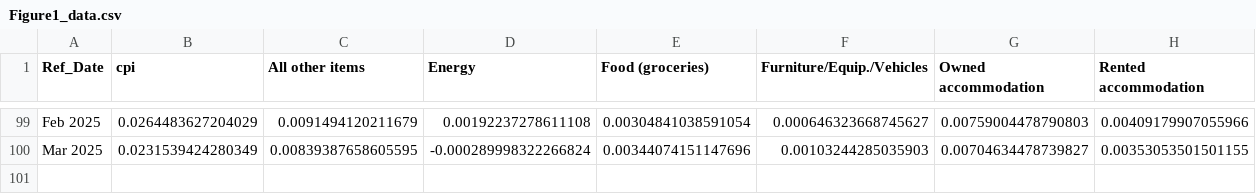
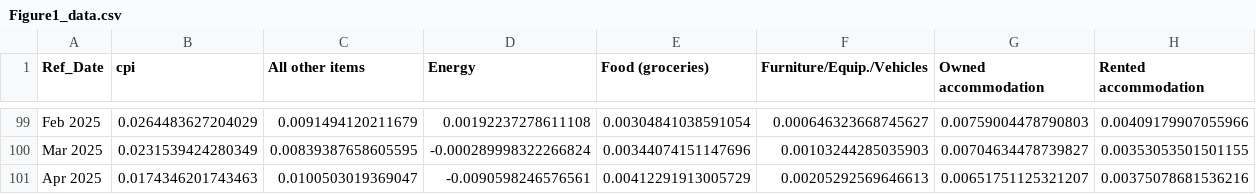
Before and after one commit to trevortombe/inflation, a CSV file: ChenTombeReplication/Figures/Figure1_data.csv, drawn as a sheet; only a part is shown, gaps mark what is left out.

```diff
--- a/ChenTombeReplication/Figures/Figure1_data.csv
+++ b/ChenTombeReplication/Figures/Figure1_data.csv
@@ -100 +100,2 @@ Feb 2025,0.0264483627204029,0.0091494120211679,0.00192237278611108,0.00304841038
 Mar 2025,0.0231539424280349,0.00839387658605595,-0.000289998322266824,0.00344074151147696,0.00103244285035903,0.00704634478739827,0.00353053501501155
+Apr 2025,0.0174346201743463,0.0100503019369047,-0.0090598246576561,0.00412291913005729,0.00205292569646613,0.00651751125321207,0.00375078681536216
```
Also changed, not shown: 3 other files.
